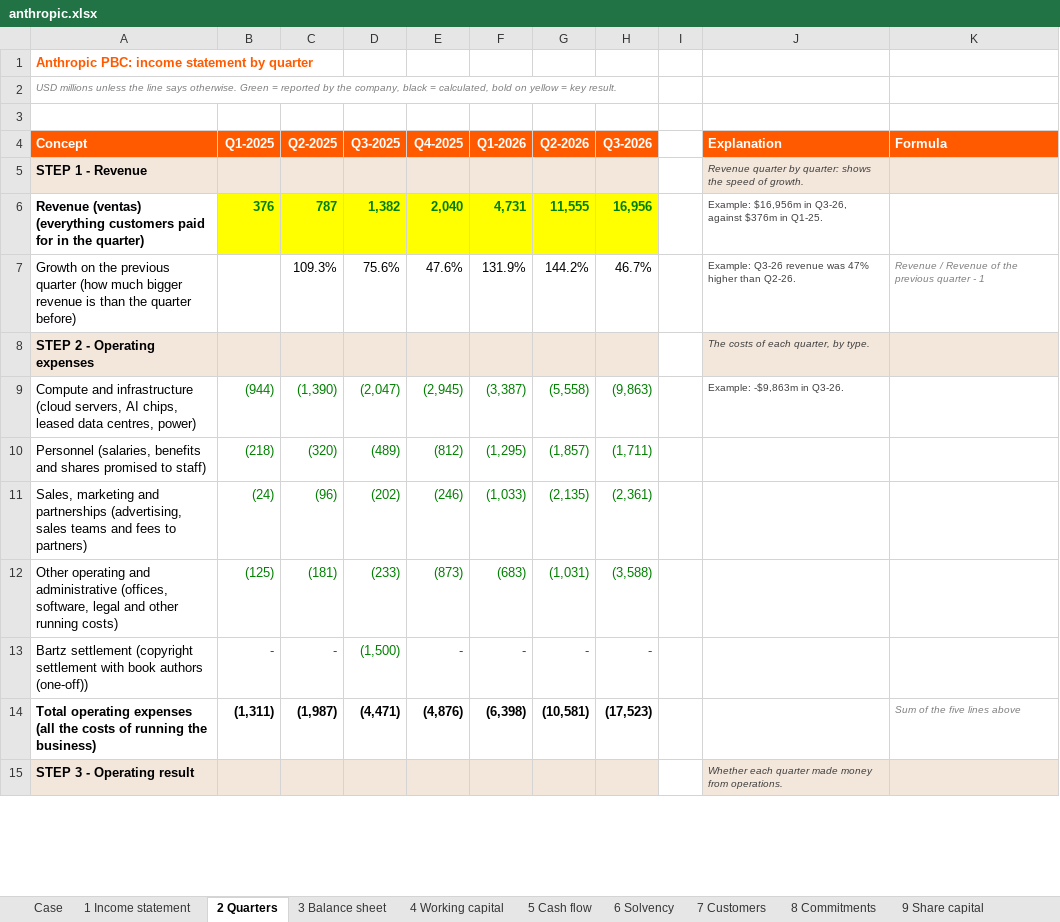
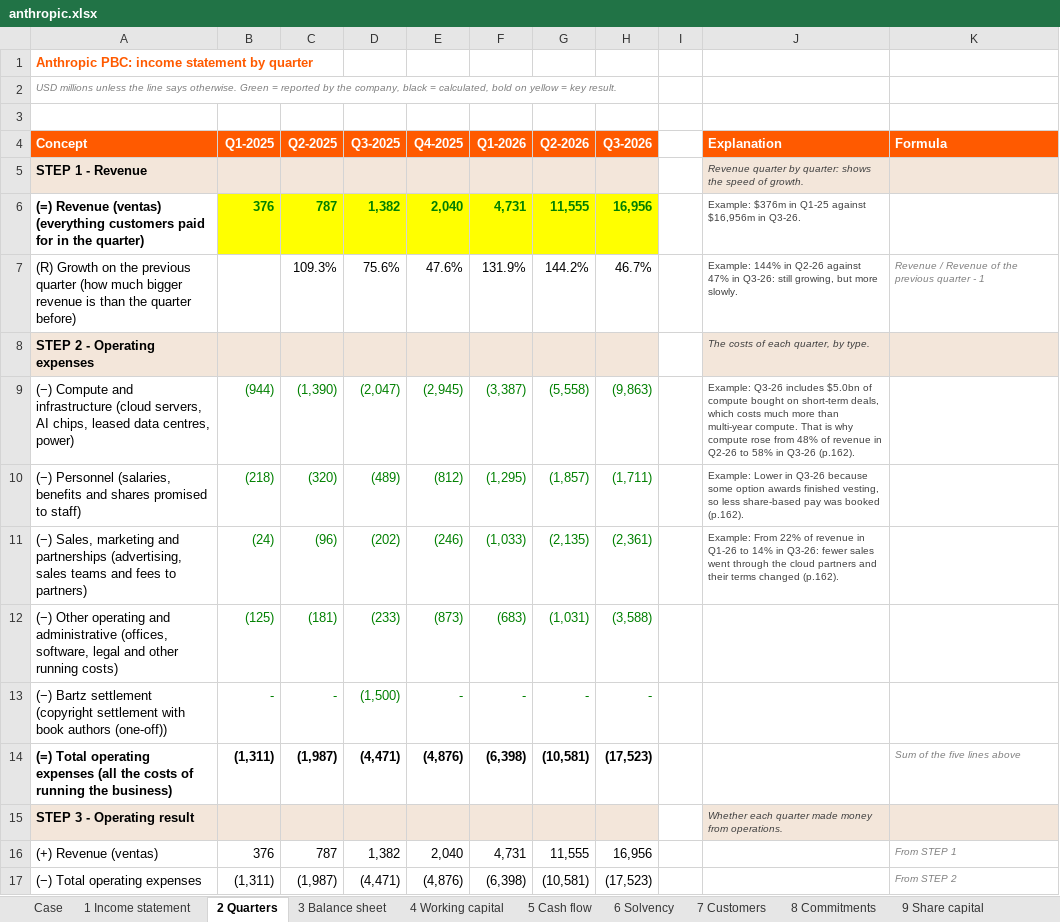
Before and after one commit to ManuCem/Equity-Research-Lab, an Excel workbook: Anthropic/anthropic.xlsx, sheet 2 Quarters, drawn as a sheet; only a part is shown; values as stored, in another font and other column widths than the file's, no borders; the diff covers the shown part only; the diff names each change by its address in the sheet, - before the commit and + after, or states it on an @@ line.

```diff
--- a/Anthropic/anthropic.xlsx (sheet 2 Quarters)
+++ b/Anthropic/anthropic.xlsx (sheet 2 Quarters)
-A6 (Concept): Revenue (ventas)…
+A6 (Concept): (=) Revenue (ventas)…
-J6 (Explanation): Example: $16,956m in Q3-26, against $376m in Q1-25.
+J6 (Explanation): Example: $376m in Q1-25 against $16,956m in Q3-26.
-A7 (Concept): Growth on…
+A7 (Concept): (R) Growth on…
-J7 (Explanation): Example: Q3-26 revenue was 47% higher than Q2-26.
+J7 (Explanation): Example: 144% in Q2-26 against 47% in Q3-26: still growing, but more slowly.
-A9 (Concept): Compute and…
+A9 (Concept): (−) Compute and…
-J9 (Explanation): Example: -$9,863m in Q3-26.
+J9 (Explanation): Example: Q3-26 includes $5.0bn of compute bought on short-term deals, which costs much more than multi-year compute. That is why compute rose from 48% of revenue in Q2-26 to 58% in Q3-26 (p.162).
-A10 (Concept): Personnel (salaries,…
+A10 (Concept): (−) Personnel (salaries,…
-J10 (Explanation): (empty)
+J10 (Explanation): Example: Lower in Q3-26 because some option awards finished vesting, so less share-based pay was booked (p.162).
-A11 (Concept): Sales, marketing…
+A11 (Concept): (−) Sales, marketing…
-J11 (Explanation): (empty)
+J11 (Explanation): Example: From 22% of revenue in Q1-26 to 14% in Q3-26: fewer sales went through the cloud partners and their terms changed (p.162).
-A12 (Concept): Other operating…
+A12 (Concept): (−) Other operating…
-A13 (Concept): Bartz settlement…
+A13 (Concept): (−) Bartz settlement…
-A14 (Concept): Total operating…
+A14 (Concept): (=) Total operating…
+row 16: (+) Revenue (ventas) | 376 | 787 | 1,382 | 2,040 | 4,731 | 11,555 | 16,956 |  |  | From STEP 1
+row 17: (−) Total operating expenses | (1,311) | (1,987) | (4,471) | (4,876) | (6,398) | (10,581) | (17,523) |  |  | From STEP 2
```
Also changed, not shown: 2 added rows and 15 edited cells elsewhere in this sheet, sheet 1 Income statement, sheet 5 Cash flow, sheet 3 Balance sheet, sheet 8 Commitments, sheet 4 Working capital, sheet 7 Customers, 3 more sheets, formulas that keep their value, 4 other files.
